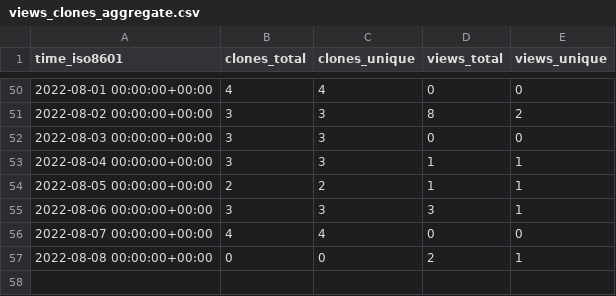
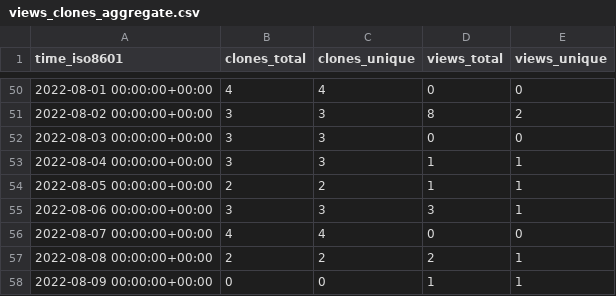
Before and after one commit to SuperSpaceEye/LifeEngineExtended, a CSV file: SuperSpaceEye/LifeEngineExtended/ghrs-data/views_clones_aggregate.csv, drawn as a sheet; only a part is shown, gaps mark what is left out.

```diff
--- a/SuperSpaceEye/LifeEngineExtended/ghrs-data/views_clones_aggregate.csv
+++ b/SuperSpaceEye/LifeEngineExtended/ghrs-data/views_clones_aggregate.csv
@@ -56,2 +56,3 @@ time_iso8601,clones_total,clones_unique,views_total,views_unique
 2022-08-07 00:00:00+00:00,4,4,0,0
-2022-08-08 00:00:00+00:00,0,0,2,1
+2022-08-08 00:00:00+00:00,2,2,2,1
+2022-08-09 00:00:00+00:00,0,0,1,1
```
Also changed, not shown: 1 other file.
